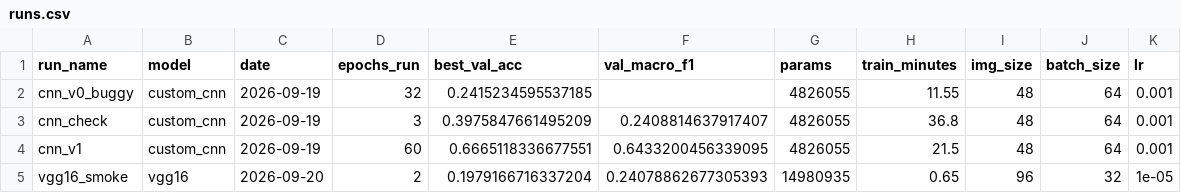
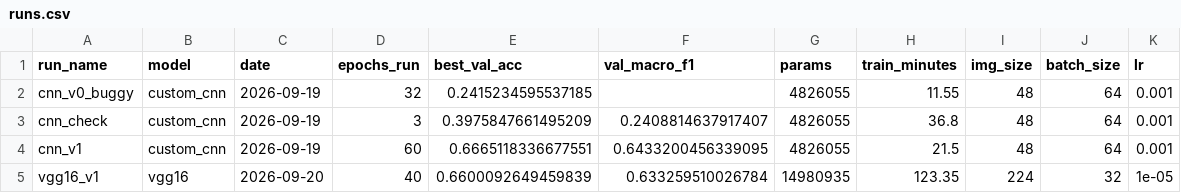
Before and after one commit to HKTechhh/driver-emotion, a CSV file: results/runs.csv, drawn as a sheet; removed rows and columns are numbered as before the commit, all else as after; the diff names each change by its address in the sheet, - before the commit and + after, or states it on an @@ line.

```diff
--- a/results/runs.csv
+++ b/results/runs.csv
-row 5: vgg16_smoke | vgg16 | 2026-09-20 | 2 | 0.1979166716337204 | 0.24078862677305393 | 14980935 | 0.65 | 96 | 32 | 1e-05
+row 5: vgg16_v1 | vgg16 | 2026-09-20 | 40 | 0.6600092649459839 | 0.633259510026784 | 14980935 | 123.35 | 224 | 32 | 1e-05
```
Also changed, not shown: 3 other files.
